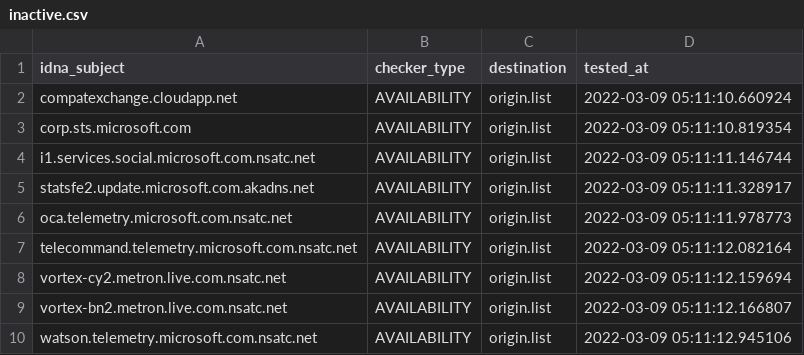
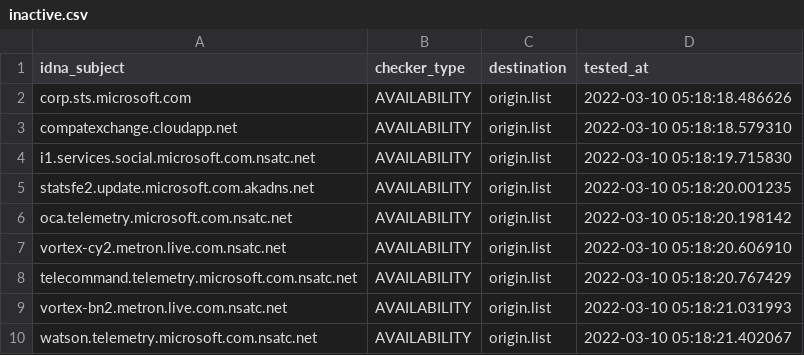
Before and after one commit to dead-hosts/hosts_git_tyzbit, a CSV file: .pyfunceble/inactive.csv, drawn as a sheet.

```diff
--- a/.pyfunceble/inactive.csv
+++ b/.pyfunceble/inactive.csv
@@ -1,10 +1,10 @@
 idna_subject,checker_type,destination,tested_at
-compatexchange.cloudapp.net,AVAILABILITY,origin.list,2022-03-09 05:11:10.660924
-corp.sts.microsoft.com,AVAILABILITY,origin.list,2022-03-09 05:11:10.819354
-i1.services.social.microsoft.com.nsatc.net,AVAILABILITY,origin.list,2022-03-09 05:11:11.146744
-statsfe2.update.microsoft.com.akadns.net,AVAILABILITY,origin.list,2022-03-09 05:11:11.328917
-oca.telemetry.microsoft.com.nsatc.net,AVAILABILITY,origin.list,2022-03-09 05:11:11.978773
-telecommand.telemetry.microsoft.com.nsatc.net,AVAILABILITY,origin.list,2022-03-09 05:11:12.082164
-vortex-cy2.metron.live.com.nsatc.net,AVAILABILITY,origin.list,2022-03-09 05:11:12.159694
-vortex-bn2.metron.live.com.nsatc.net,AVAILABILITY,origin.list,2022-03-09 05:11:12.166807
-watson.telemetry.microsoft.com.nsatc.net,AVAILABILITY,origin.list,2022-03-09 05:11:12.945106
+corp.sts.microsoft.com,AVAILABILITY,origin.list,2022-03-10 05:18:18.486626
+compatexchange.cloudapp.net,AVAILABILITY,origin.list,2022-03-10 05:18:18.579310
+i1.services.social.microsoft.com.nsatc.net,AVAILABILITY,origin.list,2022-03-10 05:18:19.715830
+statsfe2.update.microsoft.com.akadns.net,AVAILABILITY,origin.list,2022-03-10 05:18:20.001235
+oca.telemetry.microsoft.com.nsatc.net,AVAILABILITY,origin.list,2022-03-10 05:18:20.198142
+vortex-cy2.metron.live.com.nsatc.net,AVAILABILITY,origin.list,2022-03-10 05:18:20.606910
+telecommand.telemetry.microsoft.com.nsatc.net,AVAILABILITY,origin.list,2022-03-10 05:18:20.767429
+vortex-bn2.metron.live.com.nsatc.net,AVAILABILITY,origin.list,2022-03-10 05:18:21.031993
+watson.telemetry.microsoft.com.nsatc.net,AVAILABILITY,origin.list,2022-03-10 05:18:21.402067
```
Also changed, not shown: 13 other files.
